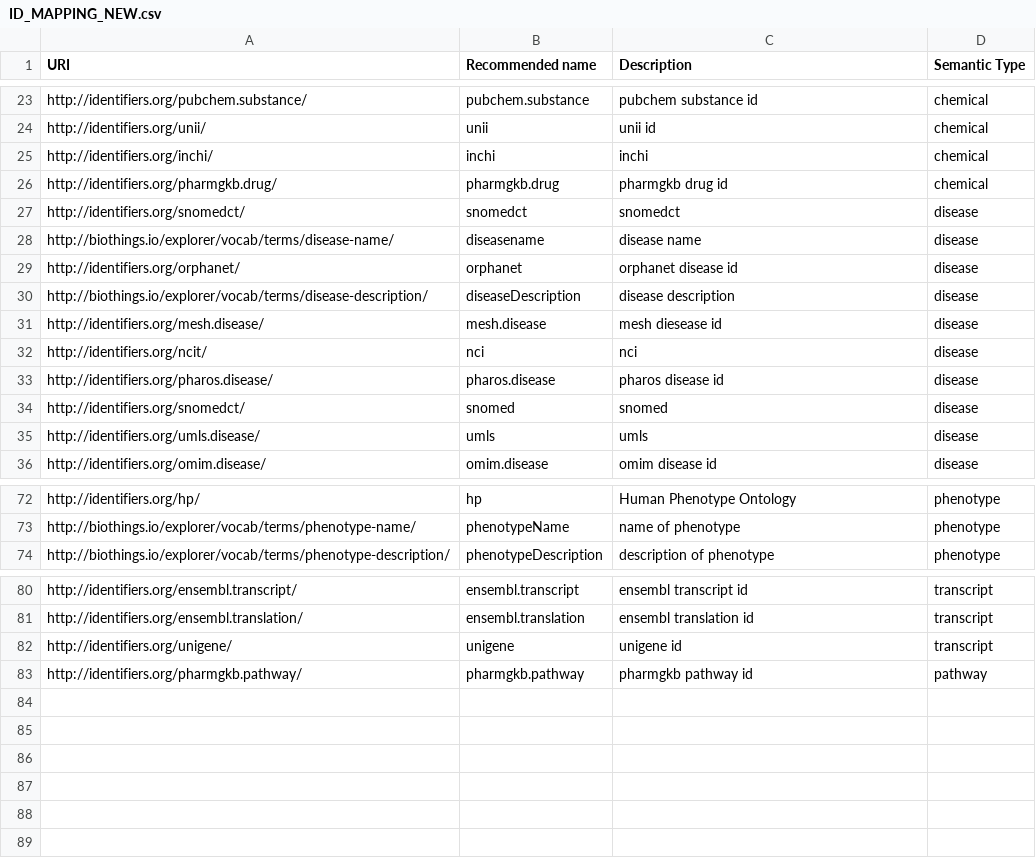
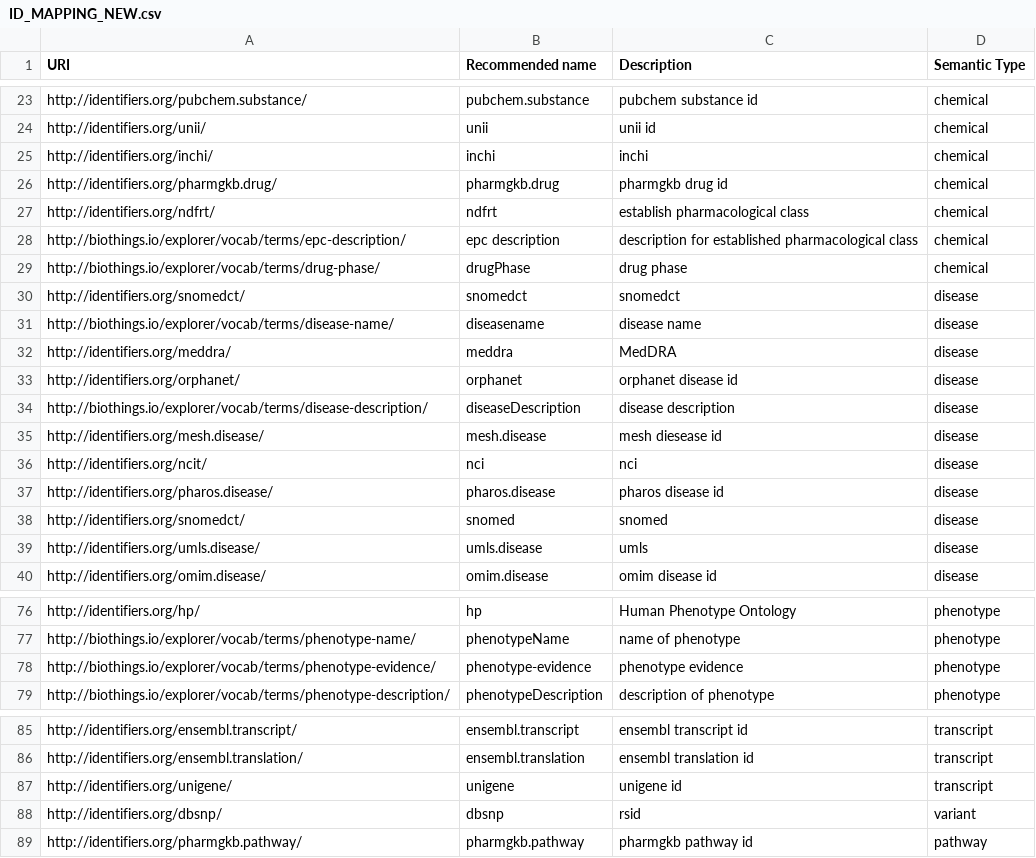
Before and after one commit to gglusman/translator-api-registry, a CSV file: ID_MAPPING_NEW.csv, drawn as a sheet; only a part is shown, gaps mark what is left out.

Commit message:
add new URI entry

```diff
--- a/ID_MAPPING_NEW.csv
+++ b/ID_MAPPING_NEW.csv
@@ -26,4 +26,8 @@ http://identifiers.org/inchi/,inchi,inchi,chemical
 http://identifiers.org/pharmgkb.drug/,pharmgkb.drug,pharmgkb drug id,chemical
+http://identifiers.org/ndfrt/,ndfrt,establish pharmacological class,chemical
+http://biothings.io/explorer/vocab/terms/epc-description/,epc description,description for established pharmacological class,chemical
+http://biothings.io/explorer/vocab/terms/drug-phase/,drugPhase,drug phase,chemical
 http://identifiers.org/snomedct/,snomedct,snomedct,disease
 http://biothings.io/explorer/vocab/terms/disease-name/,diseasename,disease name,disease
+http://identifiers.org/meddra/,meddra,MedDRA,disease
 http://identifiers.org/orphanet/,orphanet,orphanet disease id,disease
@@ -34,3 +38,3 @@ http://identifiers.org/pharos.disease/,pharos.disease,pharos disease id,disease
 http://identifiers.org/snomedct/,snomed,snomed,disease
-http://identifiers.org/umls.disease/,umls,umls,disease
+http://identifiers.org/umls.disease/,umls.disease,umls,disease
 http://identifiers.org/omim.disease/,omim.disease,omim disease id,disease
@@ -73,2 +77,3 @@ http://identifiers.org/hp/,hp,Human Phenotype Ontology,phenotype
 http://biothings.io/explorer/vocab/terms/phenotype-name/,phenotypeName,name of phenotype,phenotype
+http://biothings.io/explorer/vocab/terms/phenotype-evidence/,phenotype-evidence,phenotype evidence,phenotype
 http://biothings.io/explorer/vocab/terms/phenotype-description/,phenotypeDescription,description of phenotype,phenotype
@@ -82,2 +87,3 @@ http://identifiers.org/ensembl.translation/,ensembl.translation,ensembl translat
 http://identifiers.org/unigene/,unigene,unigene id,transcript
+http://identifiers.org/dbsnp/,dbsnp,rsid,variant
 http://identifiers.org/pharmgkb.pathway/,pharmgkb.pathway,pharmgkb pathway id,pathway
```
